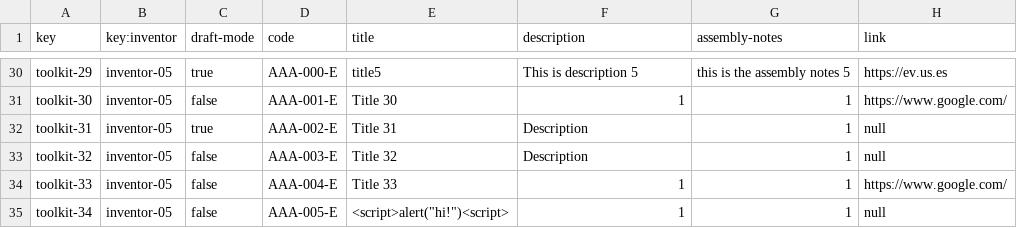
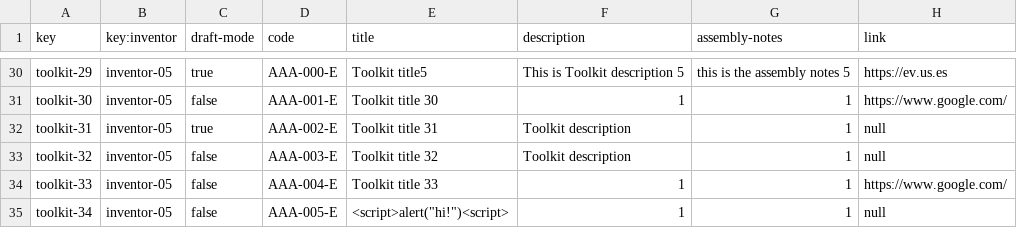
Before and after one commit to TomasCB24/Acme-Toolkits, a CSV file: src/main/webapp/WEB-INF/resources/sample-data/toolkit.csv, drawn as a sheet; only a part is shown, gaps mark what is left out; the diff covers the shown part only; the diff names each change by its address in the sheet, - before the commit and + after, or states it on an @@ line.

```diff
--- a/src/main/webapp/WEB-INF/resources/sample-data/toolkit.csv
+++ b/src/main/webapp/WEB-INF/resources/sample-data/toolkit.csv
-E30 (title): title5
+E30 (title): Toolkit title5
-F30 (description): This is description 5
+F30 (description): This is Toolkit description 5
-E31 (title): Title 30
+E31 (title): Toolkit title 30
-E32 (title): Title 31
+E32 (title): Toolkit title 31
-F32:F33 (description): Description
+F32:F33 (description): Toolkit description
-E33 (title): Title 32
+E33 (title): Toolkit title 32
-E34 (title): Title 33
+E34 (title): Toolkit title 33
```
Also changed, not shown: 31 edited cells elsewhere in this file, src/main/webapp/WEB-INF/resources/sample-data/item.csv, src/main/webapp/WEB-INF/resources/sample-data/quantity.csv, 4 other files.
